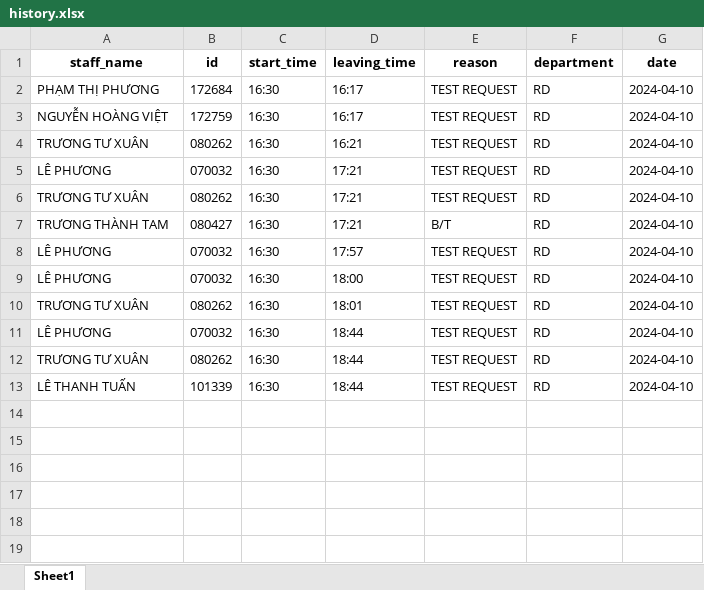
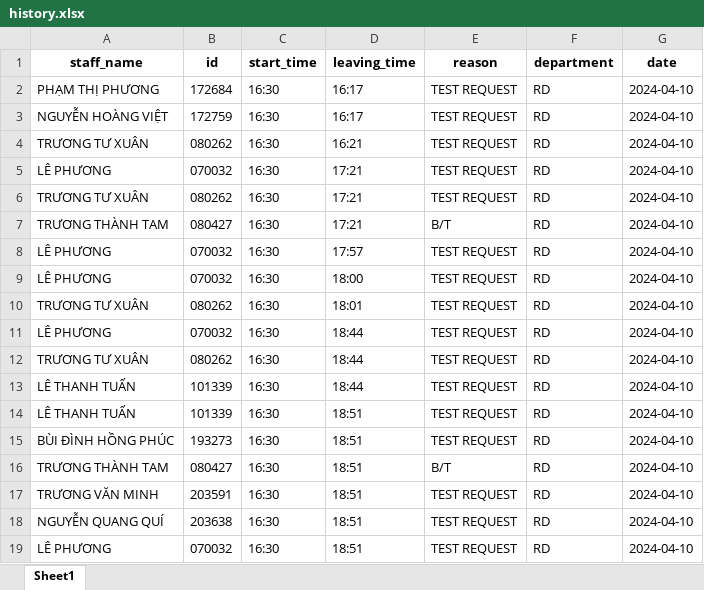
Before and after one commit to Harry-xdev/working-checkout, an Excel workbook: history.xlsx, sheet Sheet1, drawn as a sheet; values as stored, in another font and other column widths than the file's, no borders; the diff names each change by its address in the sheet, - before the commit and + after, or states it on an @@ line.

```diff
--- a/history.xlsx (sheet Sheet1)
+++ b/history.xlsx (sheet Sheet1)
+row 14: LÊ THANH TUẤN | 101339 | 16:30 | 18:51 | TEST REQUEST | RD | 2024-04-10
+row 15: BÙI ĐÌNH HỒNG PHÚC | 193273 | 16:30 | 18:51 | TEST REQUEST | RD | 2024-04-10
+row 16: TRƯƠNG THÀNH TAM | 080427 | 16:30 | 18:51 | B/T | RD | 2024-04-10
+row 17: TRƯƠNG VĂN MINH | 203591 | 16:30 | 18:51 | TEST REQUEST | RD | 2024-04-10
+row 18: NGUYỄN QUANG QUÍ | 203638 | 16:30 | 18:51 | TEST REQUEST | RD | 2024-04-10
+row 19: LÊ PHƯƠNG | 070032 | 16:30 | 18:51 | TEST REQUEST | RD | 2024-04-10
```
Also changed, not shown: 2 other files.
